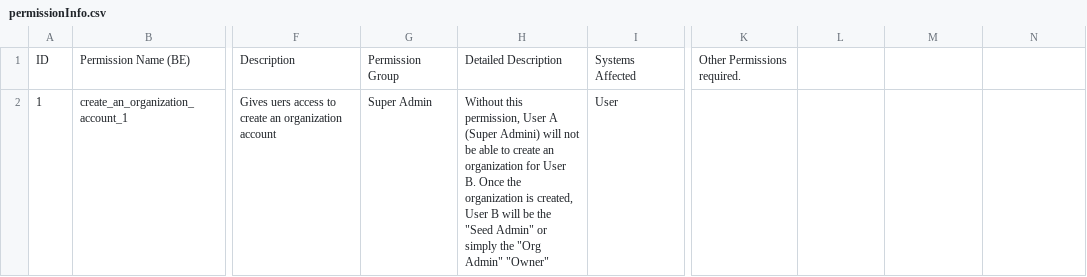
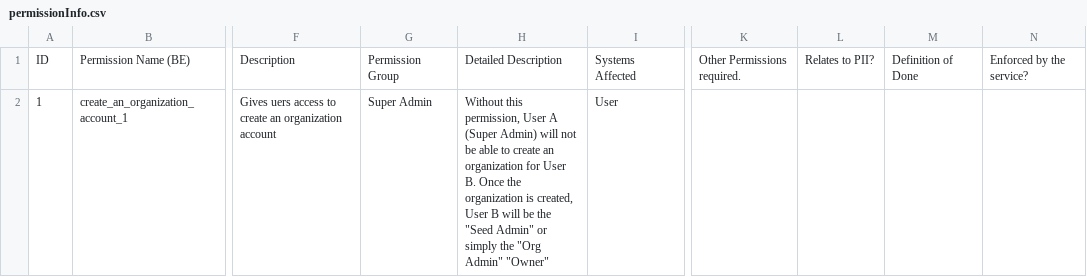
Before and after one commit to Klasmart-Engineering/user-service, a CSV file: src/permissions/permissionInfo.csv, drawn as a sheet; only a part is shown, gaps mark what is left out; the diff covers the shown part only; the diff names each change by its address in the sheet, - before the commit and + after, or states it on an @@ line.

```diff
--- a/src/permissions/permissionInfo.csv
+++ b/src/permissions/permissionInfo.csv
-L1: (empty)
+L1: Relates to PII?
-M1: (empty)
+M1: Definition of Done
-N1: (empty)
+N1: Enforced by the service?
-H2: …A (Super Admini) will not…
+H2: …A (Super Admin) will not…
```
Also changed, not shown: 2 edited cells elsewhere in this file, 6 other files.
